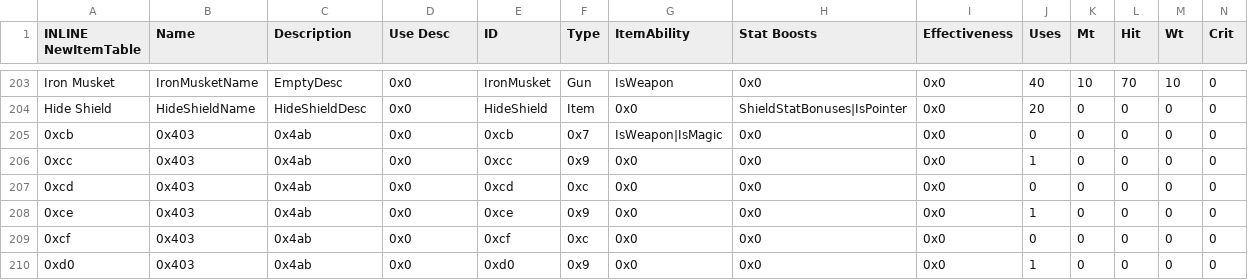
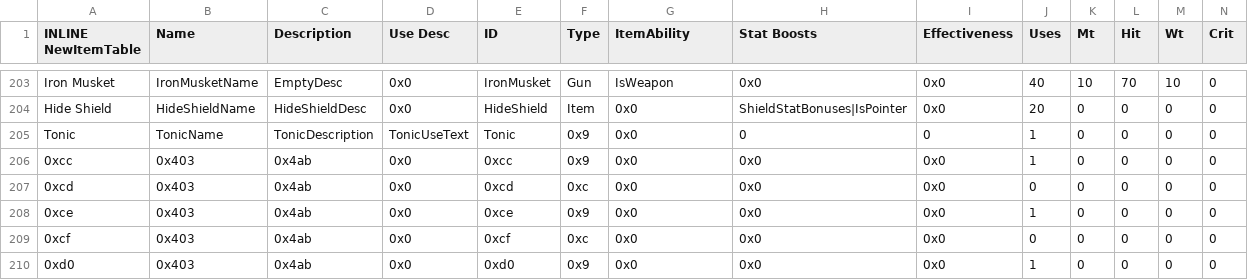
Before and after one commit to sme23/SkillSystem_FE8, a CSV file: Tables/NightmareModules/Items/ItemTable.csv, drawn as a sheet; only a part is shown, gaps mark what is left out; removed rows and columns are numbered as before the commit, all else as after; rows hold the shown columns only; the diff names each change by its address in the sheet, - before the commit and + after, or states it on an @@ line.

Commit message:
Install Tonics

```diff
--- a/Tables/NightmareModules/Items/ItemTable.csv
+++ b/Tables/NightmareModules/Items/ItemTable.csv
-row 205: 0xcb | 0x403 | 0x4ab | 0x0 | 0xcb | 0x7 | IsWeapon|IsMagic | 0x0 | 0x0 | 0 | 0 | 0 | 0 | 0
+row 205: Tonic | TonicName | TonicDescription | TonicUseText | Tonic | 0x9 | 0x0 | 0 | 0 | 1 | 0 | 0 | 0 | 0
```
Also changed, not shown: 33 other files.
